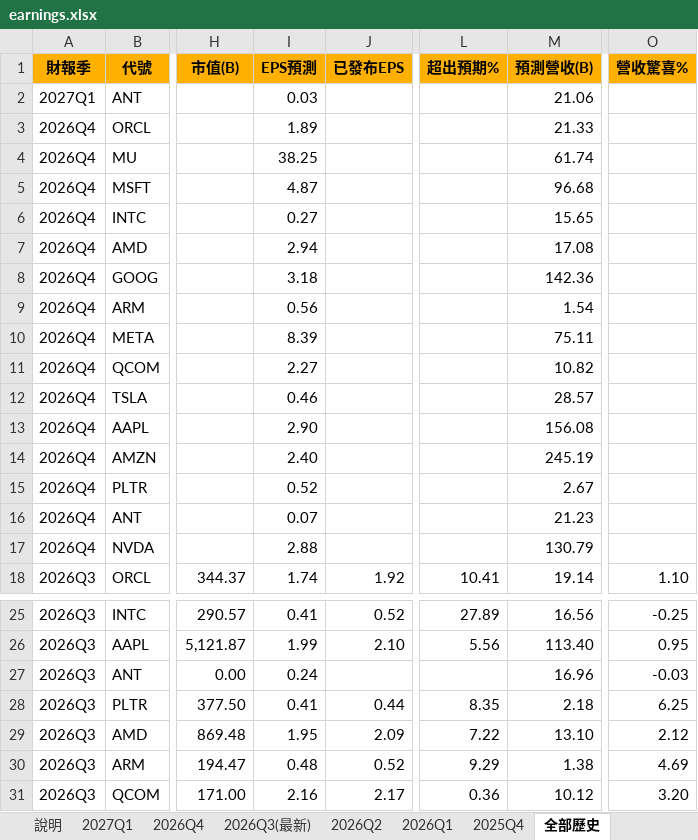
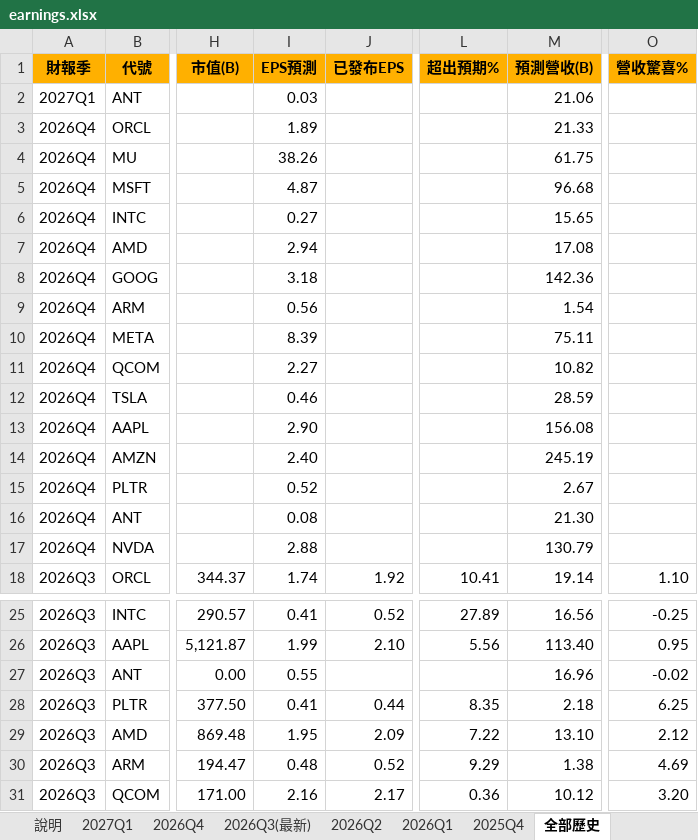
Before and after one commit to mywu-cloud/ustech, an Excel workbook: public/data/exports/earnings.xlsx, sheet 全部歷史, drawn as a sheet; only a part is shown, gaps mark what is left out; values as stored, in another font and other column widths than the file's, no borders; conditional formats not drawn; the diff names each change by its address in the sheet, - before the commit and + after, or states it on an @@ line.

```diff
--- a/public/data/exports/earnings.xlsx (sheet 全部歷史)
+++ b/public/data/exports/earnings.xlsx (sheet 全部歷史)
-I4 (EPS預測): 38.25
+I4 (EPS預測): 38.26
-M4 (預測營收(B)): 61.74
+M4 (預測營收(B)): 61.75
-M12 (預測營收(B)): 28.57
+M12 (預測營收(B)): 28.59
-I16 (EPS預測): 0.07
+I16 (EPS預測): 0.08
-M16 (預測營收(B)): 21.23
+M16 (預測營收(B)): 21.30
-I27 (EPS預測): 0.24
+I27 (EPS預測): 0.55
-O27 (營收驚喜%): -0.03
+O27 (營收驚喜%): -0.02
```
Also changed, not shown: sheet 2026Q4, sheet 2026Q3(最新), sheet 說明, 4 other files.
